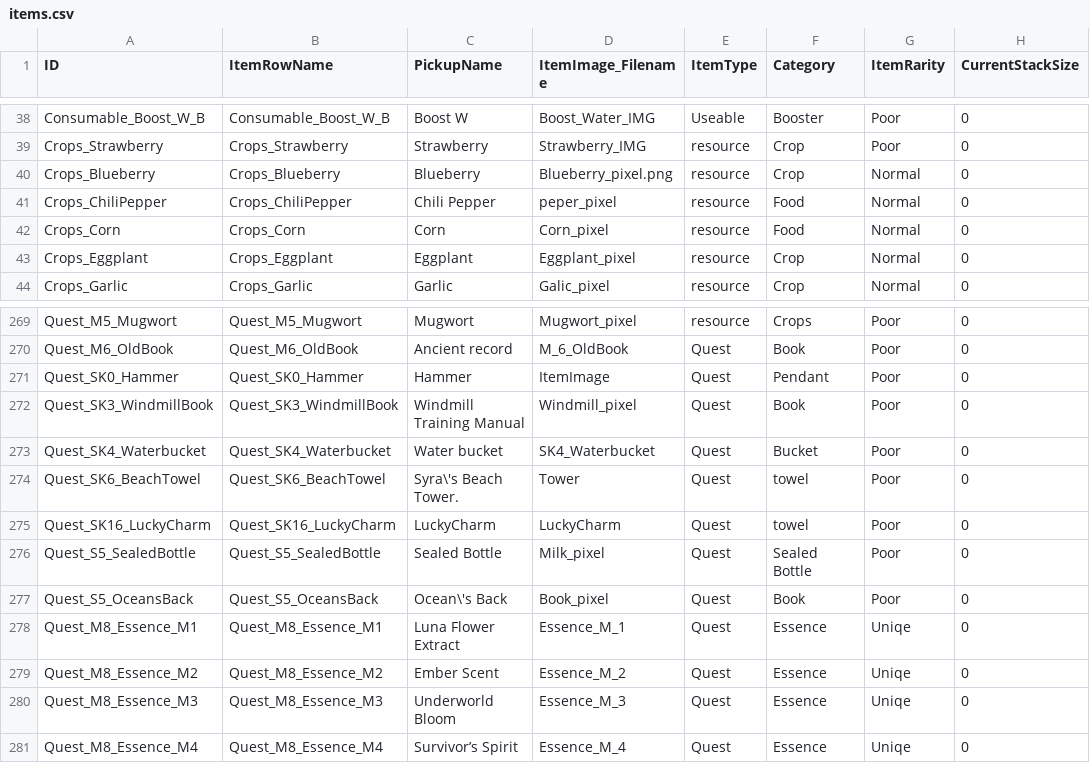
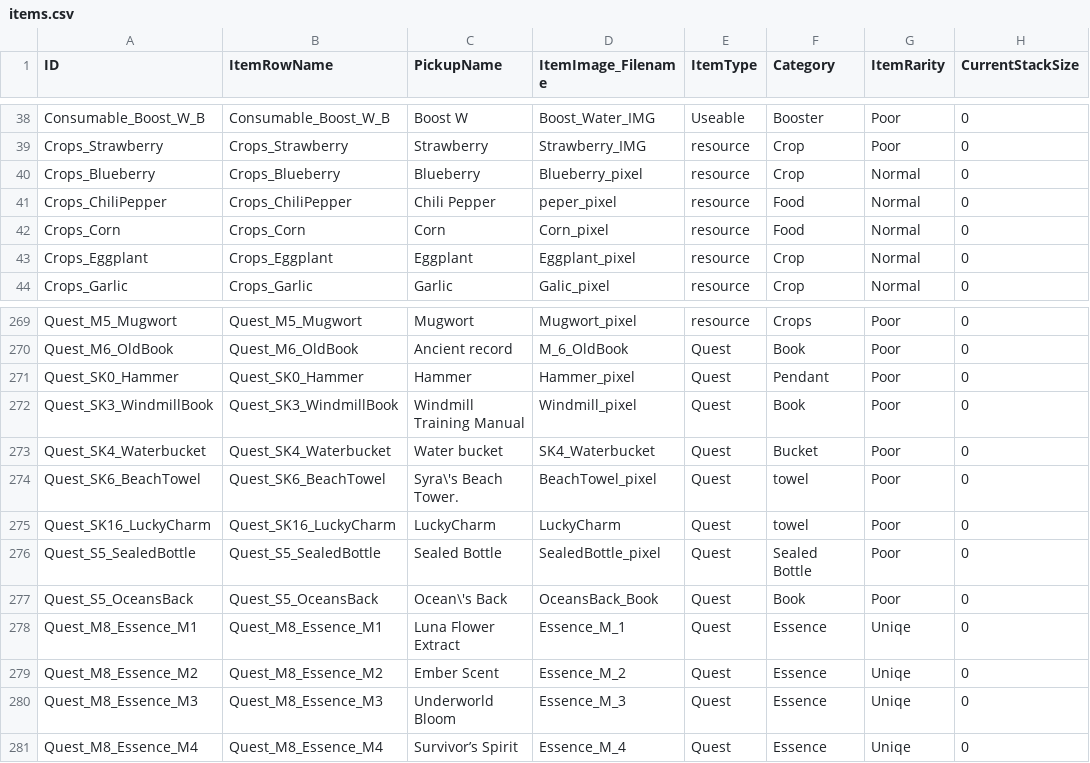
Before and after one commit to JoeyStickDev/JoeyStickDev.github.io, a CSV file: _data/items.csv, drawn as a sheet; only a part is shown, gaps mark what is left out; the diff names each change by its address in the sheet, - before the commit and + after, or states it on an @@ line.

```diff
--- a/_data/items.csv
+++ b/_data/items.csv
-D40 (ItemImage_Filename): Blueberry_pixel.png
+D40 (ItemImage_Filename): Blueberry_pixel
-D271 (ItemImage_Filename): ItemImage
+D271 (ItemImage_Filename): Hammer_pixel
-D274 (ItemImage_Filename): Tower
+D274 (ItemImage_Filename): BeachTowel_pixel
-D276 (ItemImage_Filename): Milk_pixel
+D276 (ItemImage_Filename): SealedBottle_pixel
-D277 (ItemImage_Filename): Book_pixel
+D277 (ItemImage_Filename): OceansBack_Book
```
Also changed, not shown: 34 other files.
